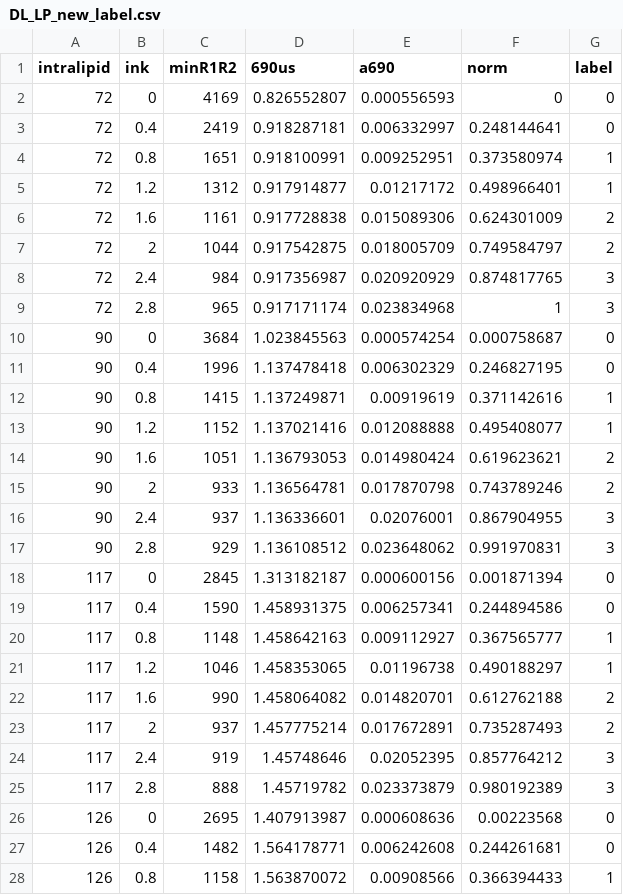
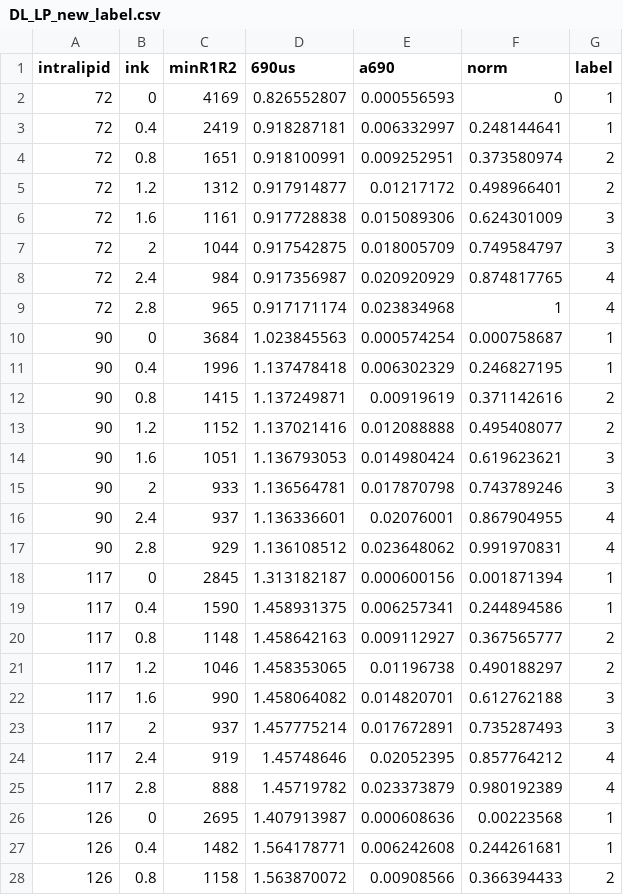
Before and after one commit to smomtahe/ai, a CSV file: DL_LP_new_label.csv, drawn as a sheet; only a part is shown; the diff covers the shown part only.

Commit message:
Add files via upload

```diff
--- a/DL_LP_new_label.csv
+++ b/DL_LP_new_label.csv
@@ -1,28 +1,28 @@
 intralipid,ink,minR1R2,690us,a690,norm,label
-72,0,4169,0.826552807,0.000556593,0,0
-72,0.4,2419,0.918287181,0.006332997,0.248144641,0
-72,0.8,1651,0.918100991,0.009252951,0.373580974,1
-72,1.2,1312,0.917914877,0.01217172,0.498966401,1
-72,1.6,1161,0.917728838,0.015089306,0.624301009,2
-72,2,1044,0.917542875,0.018005709,0.749584797,2
-72,2.4,984,0.917356987,0.020920929,0.874817765,3
-72,2.8,965,0.917171174,0.023834968,1,3
-90,0,3684,1.023845563,0.000574254,0.000758687,0
-90,0.4,1996,1.137478418,0.006302329,0.246827195,0
-90,0.8,1415,1.137249871,0.00919619,0.371142616,1
-90,1.2,1152,1.137021416,0.012088888,0.495408077,1
-90,1.6,1051,1.136793053,0.014980424,0.619623621,2
-90,2,933,1.136564781,0.017870798,0.743789246,2
-90,2.4,937,1.136336601,0.02076001,0.867904955,3
-90,2.8,929,1.136108512,0.023648062,0.991970831,3
-117,0,2845,1.313182187,0.000600156,0.001871394,0
-117,0.4,1590,1.458931375,0.006257341,0.244894586,0
-117,0.8,1148,1.458642163,0.009112927,0.367565777,1
-117,1.2,1046,1.458353065,0.01196738,0.490188297,1
-117,1.6,990,1.458064082,0.014820701,0.612762188,2
-117,2,937,1.457775214,0.017672891,0.735287493,2
-117,2.4,919,1.45748646,0.02052395,0.857764212,3
-117,2.8,888,1.45719782,0.023373879,0.980192389,3
-126,0,2695,1.407913987,0.000608636,0.00223568,0
-126,0.4,1482,1.564178771,0.006242608,0.244261681,0
-126,0.8,1158,1.563870072,0.00908566,0.366394433,1
+72,0,4169,0.826552807,0.000556593,0,1
+72,0.4,2419,0.918287181,0.006332997,0.248144641,1
+72,0.8,1651,0.918100991,0.009252951,0.373580974,2
+72,1.2,1312,0.917914877,0.01217172,0.498966401,2
+72,1.6,1161,0.917728838,0.015089306,0.624301009,3
+72,2,1044,0.917542875,0.018005709,0.749584797,3
+72,2.4,984,0.917356987,0.020920929,0.874817765,4
+72,2.8,965,0.917171174,0.023834968,1,4
+90,0,3684,1.023845563,0.000574254,0.000758687,1
+90,0.4,1996,1.137478418,0.006302329,0.246827195,1
+90,0.8,1415,1.137249871,0.00919619,0.371142616,2
+90,1.2,1152,1.137021416,0.012088888,0.495408077,2
+90,1.6,1051,1.136793053,0.014980424,0.619623621,3
+90,2,933,1.136564781,0.017870798,0.743789246,3
+90,2.4,937,1.136336601,0.02076001,0.867904955,4
+90,2.8,929,1.136108512,0.023648062,0.991970831,4
+117,0,2845,1.313182187,0.000600156,0.001871394,1
+117,0.4,1590,1.458931375,0.006257341,0.244894586,1
+117,0.8,1148,1.458642163,0.009112927,0.367565777,2
+117,1.2,1046,1.458353065,0.01196738,0.490188297,2
+117,1.6,990,1.458064082,0.014820701,0.612762188,3
+117,2,937,1.457775214,0.017672891,0.735287493,3
+117,2.4,919,1.45748646,0.02052395,0.857764212,4
+117,2.8,888,1.45719782,0.023373879,0.980192389,4
+126,0,2695,1.407913987,0.000608636,0.00223568,1
+126,0.4,1482,1.564178771,0.006242608,0.244261681,1
+126,0.8,1158,1.563870072,0.00908566,0.366394433,2
```
Also changed, not shown: 42 edited cells elsewhere in this file.
